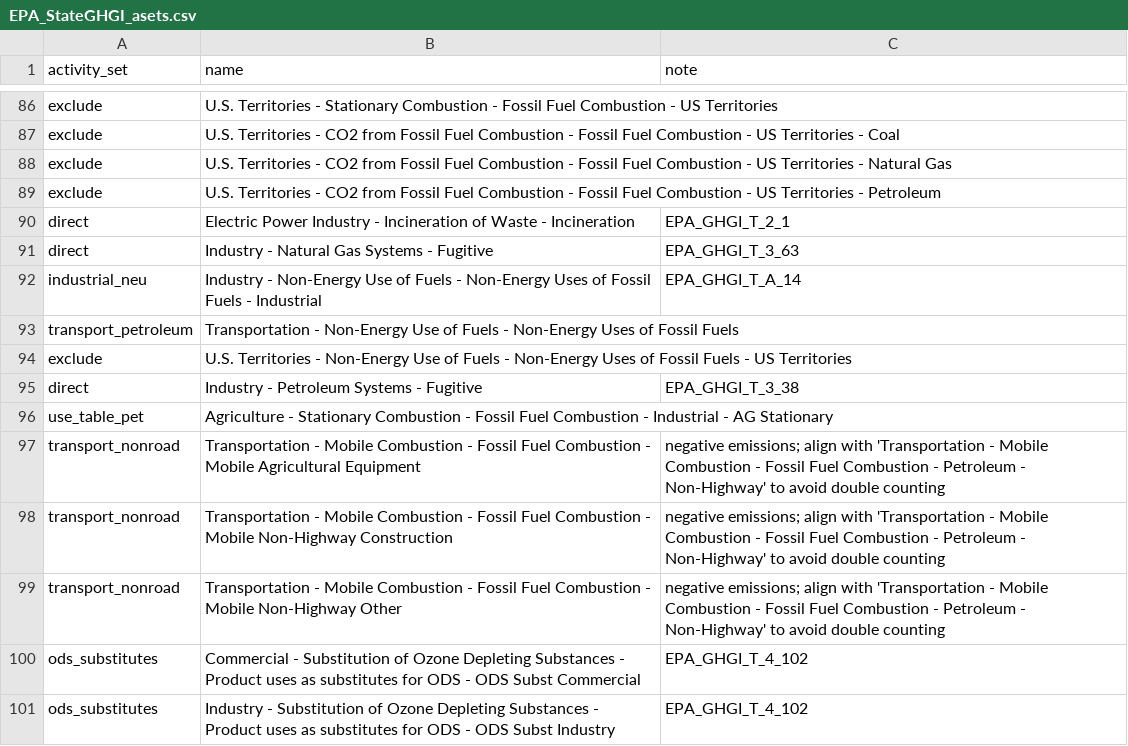
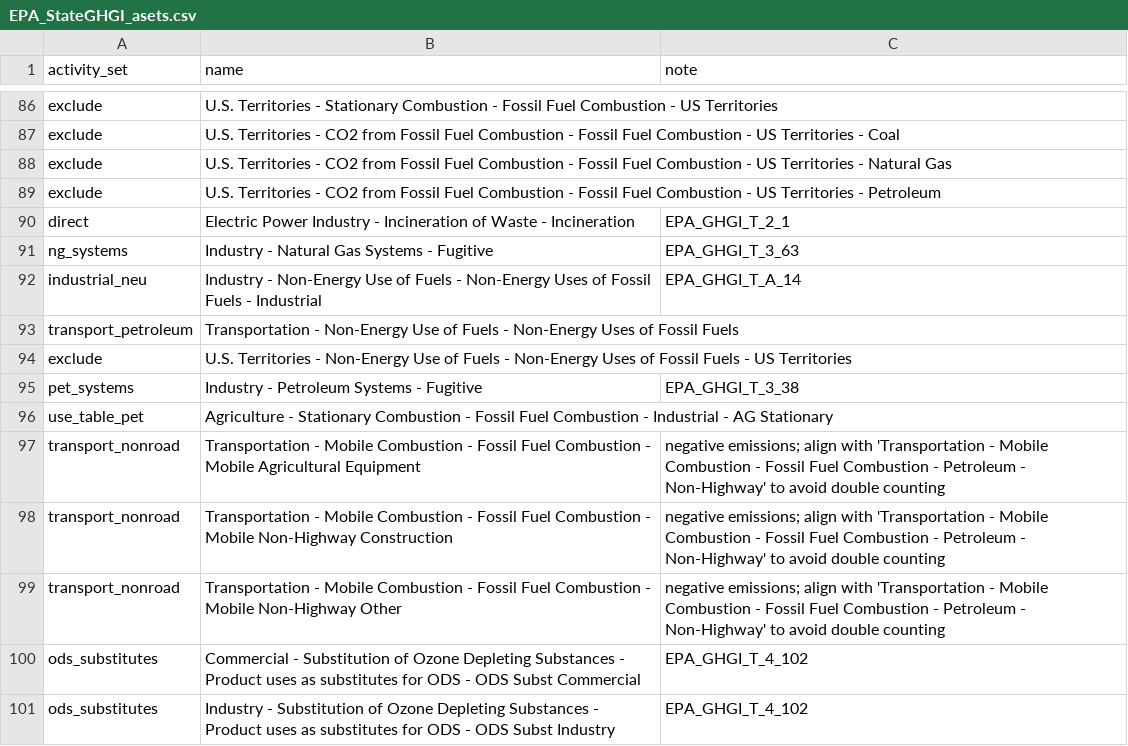
Before and after one commit to USEPA/flowsa, a CSV file: flowsa/methods/flowbysectoractivitysets/EPA_StateGHGI_asets.csv, drawn as a sheet; only a part is shown, gaps mark what is left out.

```diff
--- a/flowsa/methods/flowbysectoractivitysets/EPA_StateGHGI_asets.csv
+++ b/flowsa/methods/flowbysectoractivitysets/EPA_StateGHGI_asets.csv
@@ -90,3 +90,3 @@ exclude,U.S. Territories - CO2 from Fossil Fuel Combustion - Fossil Fuel Combust
 direct,Electric Power Industry - Incineration of Waste - Incineration,EPA_GHGI_T_2_1
-direct,Industry - Natural Gas Systems - Fugitive,EPA_GHGI_T_3_63
+ng_systems,Industry - Natural Gas Systems - Fugitive,EPA_GHGI_T_3_63
 industrial_neu,Industry - Non-Energy Use of Fuels - Non-Energy Uses of Fossil Fuels - Industrial,EPA_GHGI_T_A_14
@@ -94,3 +94,3 @@ transport_petroleum,Transportation - Non-Energy Use of Fuels - Non-Energy Uses o
 exclude,U.S. Territories - Non-Energy Use of Fuels - Non-Energy Uses of Fossil Fuels - US Territories,
-direct,Industry - Petroleum Systems - Fugitive,EPA_GHGI_T_3_38
+pet_systems,Industry - Petroleum Systems - Fugitive,EPA_GHGI_T_3_38
 use_table_pet,Agriculture - Stationary Combustion - Fossil Fuel Combustion - Industrial - AG Stationary,
```
Also changed, not shown: flowsa/data/activitytosectormapping/NAICS_Crosswalk_EPA_StateGHGI.csv, 1 other file.
